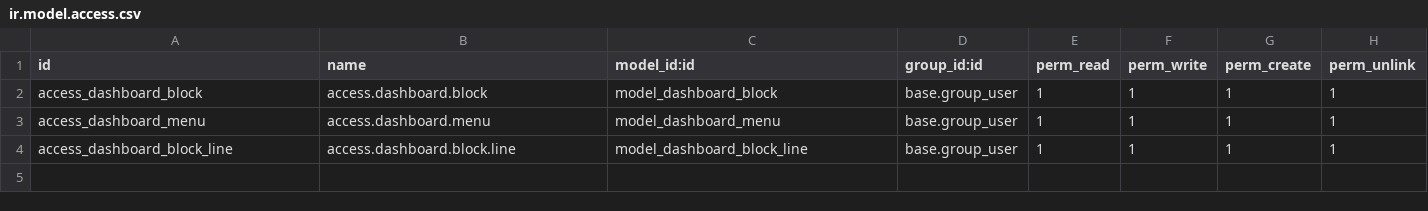
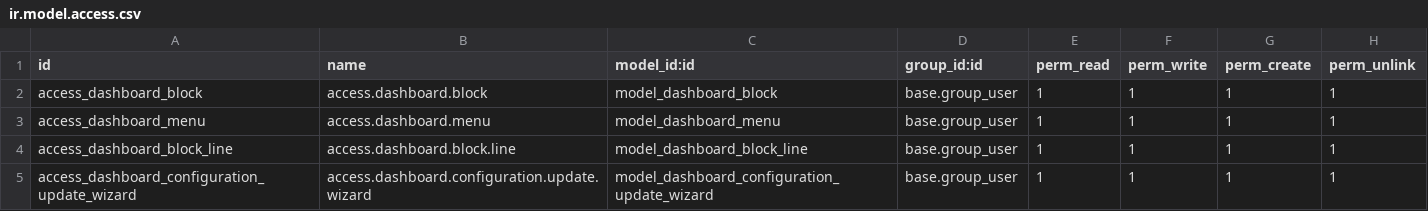
Before and after one commit to ilcapitanovn/odoo, a CSV file: custom_addons/odoo_dynamic_dashboard/security/ir.model.access.csv, drawn as a sheet.

Commit message:
* Updates to dynamic_dashboard module 15.0.1.1.0:   - Add global configuration of date_range

```diff
--- a/custom_addons/odoo_dynamic_dashboard/security/ir.model.access.csv
+++ b/custom_addons/odoo_dynamic_dashboard/security/ir.model.access.csv
@@ -4 +4,2 @@ access_dashboard_menu,access.dashboard.menu,model_dashboard_menu,base.group_user
 access_dashboard_block_line,access.dashboard.block.line,model_dashboard_block_line,base.group_user,1,1,1,1
+access_dashboard_configuration_update_wizard,access.dashboard.configuration.update.wizard,model_dashboard_configuration_update_wizard,base.group_user,1,1,1,1
```
Also changed, not shown: 5 other files.
